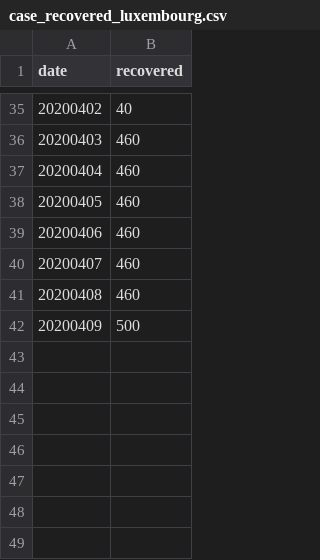
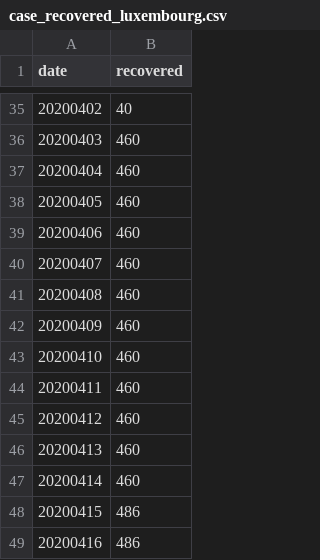
Before and after one commit to DoodleNan/COVID, a CSV file: case_recovered_luxembourg.csv, drawn as a sheet; only a part is shown, gaps mark what is left out.

```diff
--- a/case_recovered_luxembourg.csv
+++ b/case_recovered_luxembourg.csv
@@ -41,2 +41,9 @@ date,recovered
 20200408,460
-20200409,500
+20200409,460
+20200410,460
+20200411,460
+20200412,460
+20200413,460
+20200414,460
+20200415,486
+20200416,486
```
Also changed, not shown: case_confirmed_luxembourg.csv, case_died_luxembourg.csv, 8 other files.
